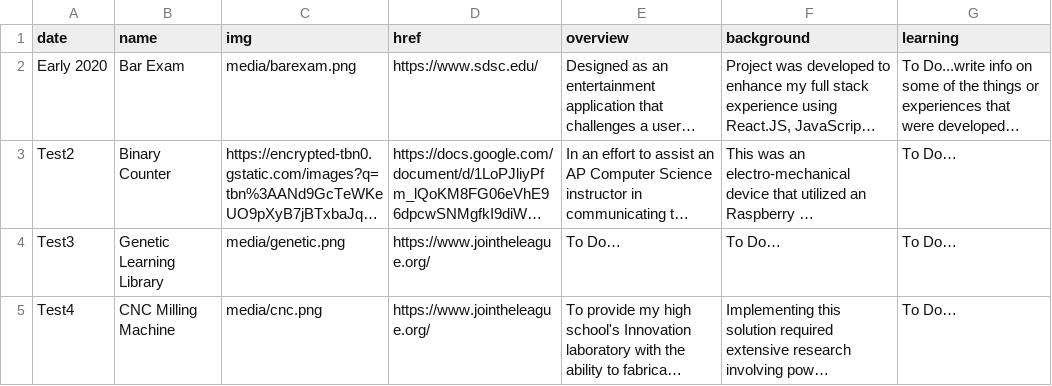
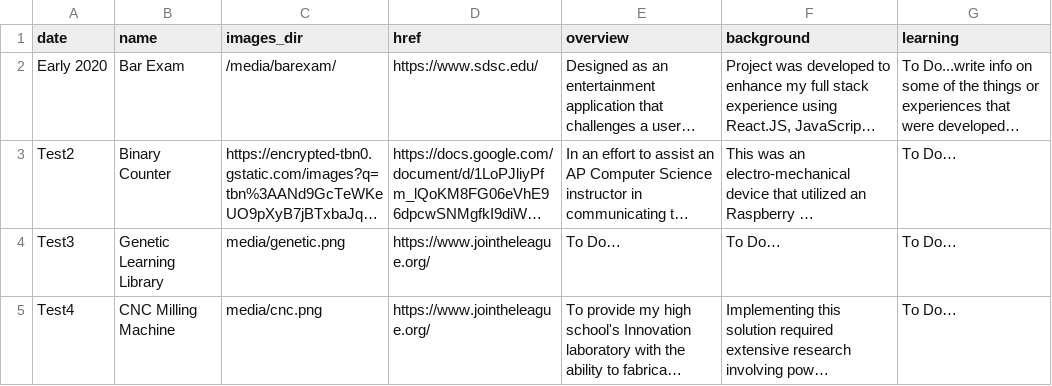
Before and after one commit to najclark/najclark.github.com, a CSV file: _data/projects.csv, drawn as a sheet; long unchanged cells end in …; the diff names each change by its address in the sheet, - before the commit and + after, or states it on an @@ line.

```diff
--- a/_data/projects.csv
+++ b/_data/projects.csv
-C1: img
+C1: images_dir
-C2 (images_dir): media/barexam.png
+C2 (images_dir): /media/barexam/
```
Also changed, not shown: 18 other files.
